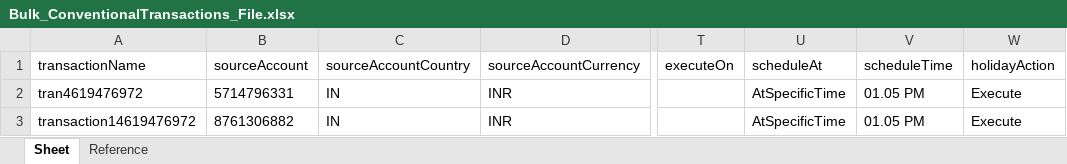
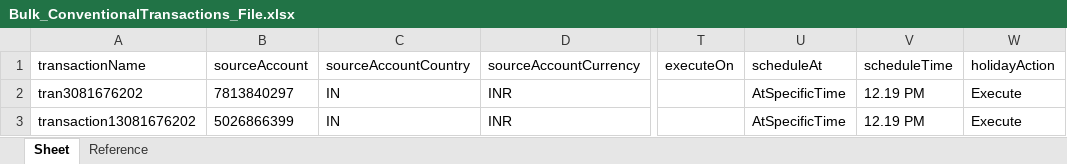
Before and after one commit to deepakdude938/upp, an Excel workbook: src/main/resources/Bulk_ConventionalTransactions_File.xlsx, sheet Sheet, drawn as a sheet; only a part is shown, gaps mark what is left out; values as stored, in another font and other column widths than the file's, no borders; the diff names each change by its address in the sheet, - before the commit and + after, or states it on an @@ line.

```diff
--- a/src/main/resources/Bulk_ConventionalTransactions_File.xlsx (sheet Sheet)
+++ b/src/main/resources/Bulk_ConventionalTransactions_File.xlsx (sheet Sheet)
-A2: tran4619476972
+A2: tran3081676202
-B2: 5714796331
+B2: 7813840297
-V2:V3: 01.05 PM
+V2:V3: 12.19 PM
-A3: transaction14619476972
+A3: transaction13081676202
-B3: 8761306882
+B3: 5026866399
```
Also changed, not shown: src/main/resources/upp-automation-testdata.xlsx, 7 other files.
